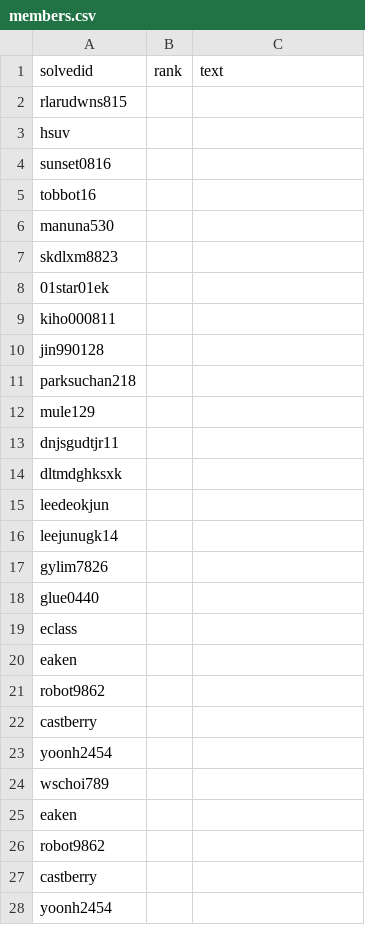
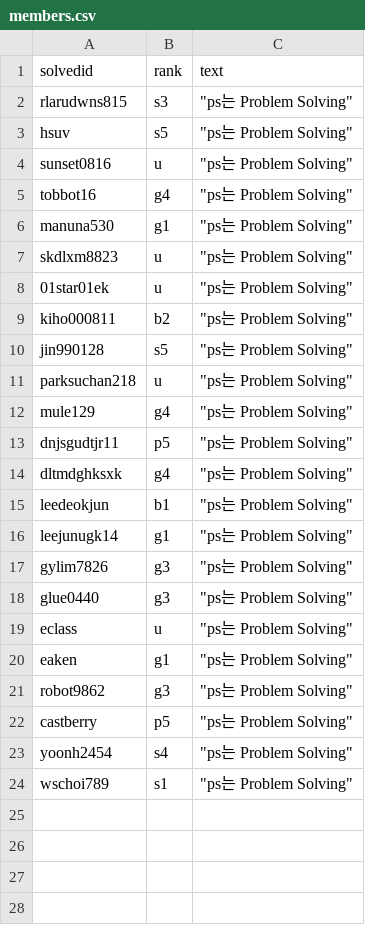
Before and after one commit to AlLerGy-KNU/AlLerGy-KNU.github.io, a CSV file: html/data/members.csv, drawn as a sheet; only a part is shown; the diff covers the shown part only.

Commit message:
Update member entries in CSV and implement dynamic rendering in HTML

```diff
--- a/html/data/members.csv
+++ b/html/data/members.csv
@@ -1,28 +1,24 @@
 solvedid, rank, text
-rlarudwns815,,
-hsuv,,
-sunset0816,,
-tobbot16,,
-manuna530,,
-skdlxm8823,,
-01star01ek,,
-kiho000811,,
-jin990128,,
-parksuchan218,,
-mule129,,
-dnjsgudtjr11,,
-dltmdghksxk,,
-leedeokjun,,
-leejunugk14,,
-gylim7826,,
-glue0440,,
-eclass,,
-eaken,,
-robot9862,,
-castberry,,
-yoonh2454,,
-wschoi789,,
-eaken,,
-robot9862,,
-castberry,,
-yoonh2454,,
+rlarudwns815,s3,"""ps는 Problem Solving"""
+hsuv,s5,"""ps는 Problem Solving"""
+sunset0816,u,"""ps는 Problem Solving"""
+tobbot16,g4,"""ps는 Problem Solving"""
+manuna530,g1,"""ps는 Problem Solving"""
+skdlxm8823,u,"""ps는 Problem Solving"""
+01star01ek,u,"""ps는 Problem Solving"""
+kiho000811,b2,"""ps는 Problem Solving"""
+jin990128,s5,"""ps는 Problem Solving"""
+parksuchan218,u,"""ps는 Problem Solving"""
+mule129,g4,"""ps는 Problem Solving"""
+dnjsgudtjr11,p5,"""ps는 Problem Solving"""
+dltmdghksxk,g4,"""ps는 Problem Solving"""
+leedeokjun,b1,"""ps는 Problem Solving"""
+leejunugk14,g1,"""ps는 Problem Solving"""
+gylim7826,g3,"""ps는 Problem Solving"""
+glue0440,g3,"""ps는 Problem Solving"""
+eclass,u,"""ps는 Problem Solving"""
+eaken,g1,"""ps는 Problem Solving"""
+robot9862,g3,"""ps는 Problem Solving"""
+castberry,p5,"""ps는 Problem Solving"""
+yoonh2454,s4,"""ps는 Problem Solving"""
+wschoi789,s1,"""ps는 Problem Solving"""
```
Also changed, not shown: 1 removed row elsewhere in this file, 1 other file.
